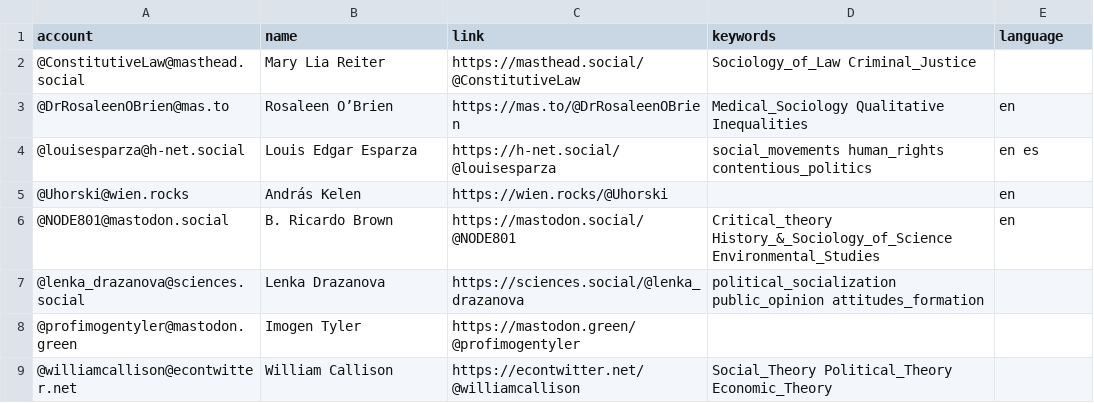
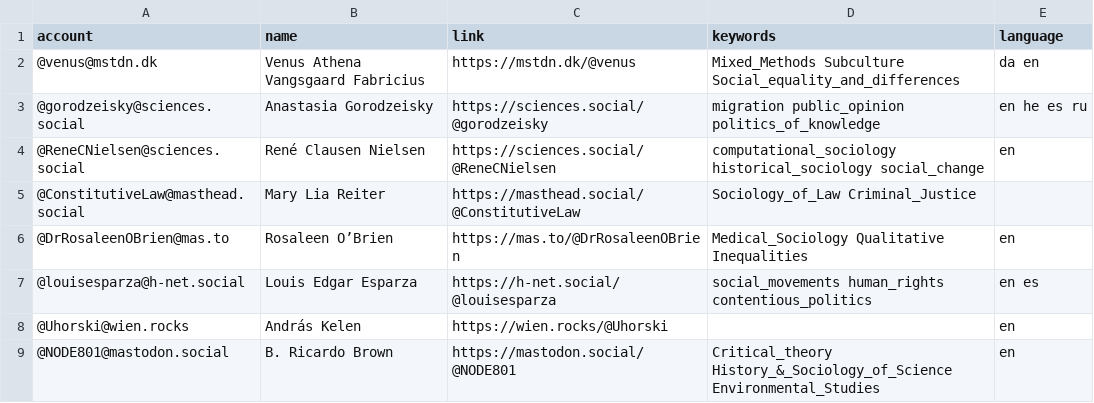
Before and after one commit to trutzig89182/Mastodon-Sociologists, a CSV file: resources/users.csv, drawn as a sheet; only a part is shown; the shorter side is filled out with more unchanged rows; the diff names each change by its address in the sheet, - before the commit and + after, or states it on an @@ line.

Commit message:
Update users.csv

```diff
--- a/resources/users.csv
+++ b/resources/users.csv
+row 2: @venus@mstdn.dk | Venus Athena Vangsgaard Fabricius | https://mstdn.dk/@venus | Mixed_Methods Subculture Social_equality_and_differences | da en
+row 3: @gorodzeisky@sciences.social | Anastasia Gorodzeisky | https://sciences.social/@gorodzeisky | migration public_opinion politics_of_knowledge | en he es ru
+row 4: @ReneCNielsen@sciences.social | René Clausen Nielsen | https://sciences.social/@ReneCNielsen | computational_sociology historical_sociology social_change | en
```
